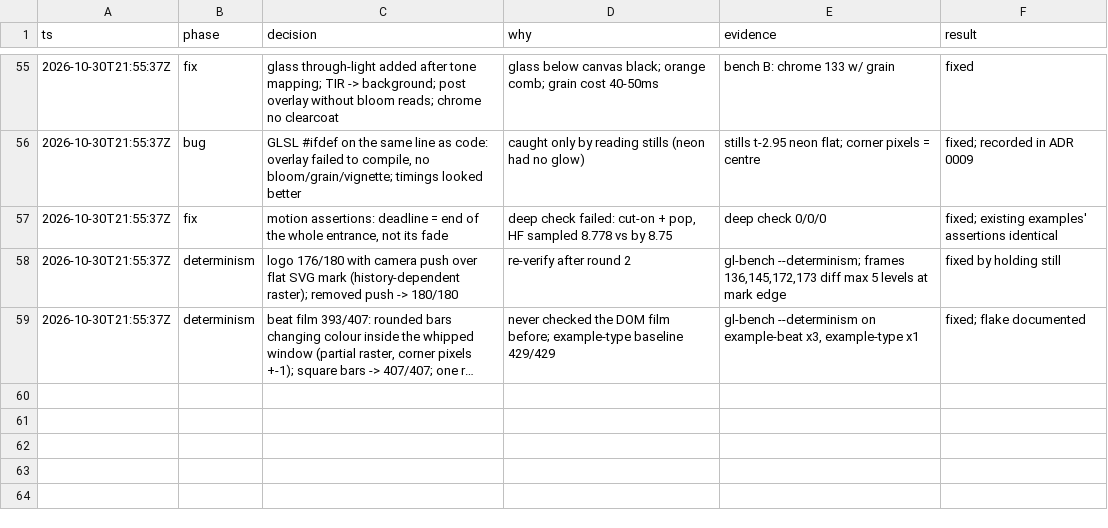
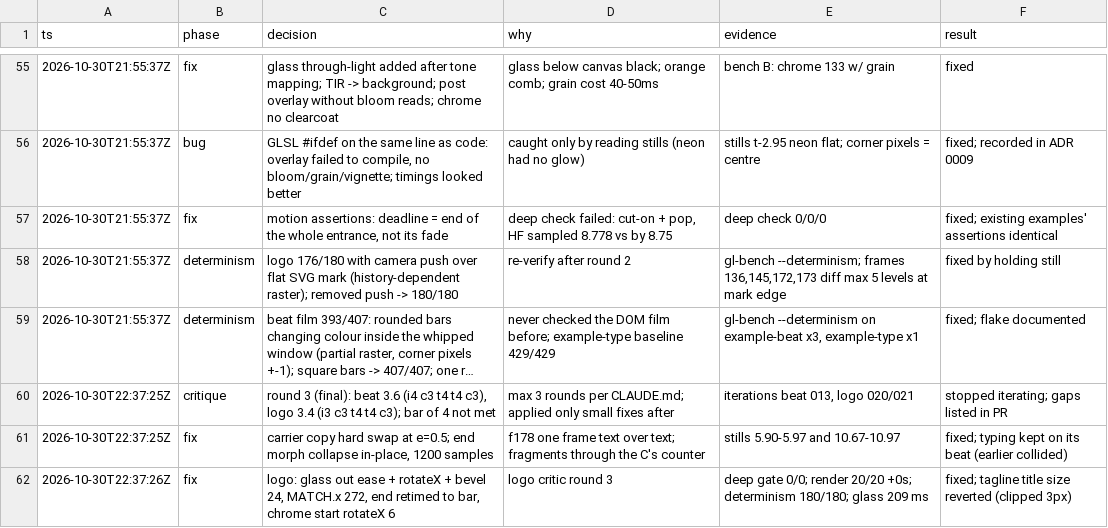
Before and after one commit to litterthanlit/continuity, a TSV file: .audit/viral-motion.tsv, drawn as a sheet; only a part is shown, gaps mark what is left out; long unchanged cells end in …; the diff names each change by its address in the sheet, - before the commit and + after, or states it on an @@ line.

```diff
--- a/.audit/viral-motion.tsv
+++ b/.audit/viral-motion.tsv
+row 60: 2026-10-30T22:37:25Z | critique | round 3 (final): beat 3.6 (i4 c3 t4 t4 c3), logo 3.4 (i3 c3 t4 t4 c3); bar of 4 not met | max 3 rounds per CLAUDE.md; applied only small fixes after | iterations beat 013, logo 020/021 | stopped iterating; gaps listed in PR
+row 61: 2026-10-30T22:37:25Z | fix | carrier copy hard swap at e=0.5; end morph collapse in-place, 1200 samples | f178 one frame text over text; fragments through the C's counter | stills 5.90-5.97 and 10.67-10.97 | fixed; typing kept on its beat (earlier collided)
+row 62: 2026-10-30T22:37:26Z | fix | logo: glass out ease + rotateX + bevel 24, MATCH.x 272, end retimed to bar, chrome start rotateX 6 | logo critic round 3 | deep gate 0/0; render 20/20 +0s; determinism 180/180; glass 209 ms | fixed; tagline title size reverted (clipped 3px)
```
Also changed, not shown: 13 other files.
